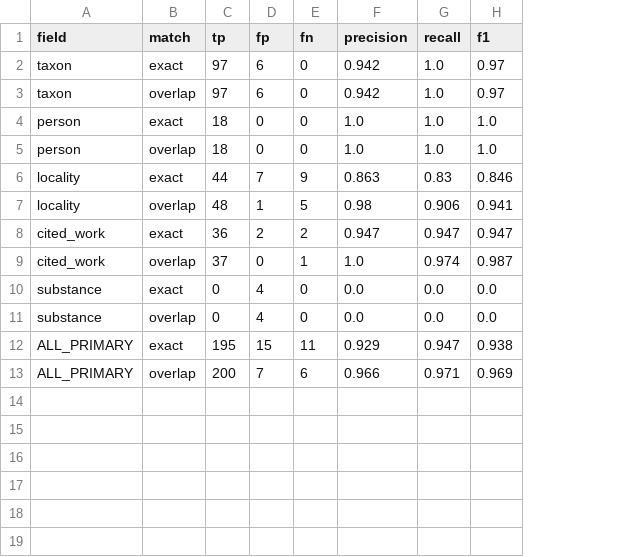
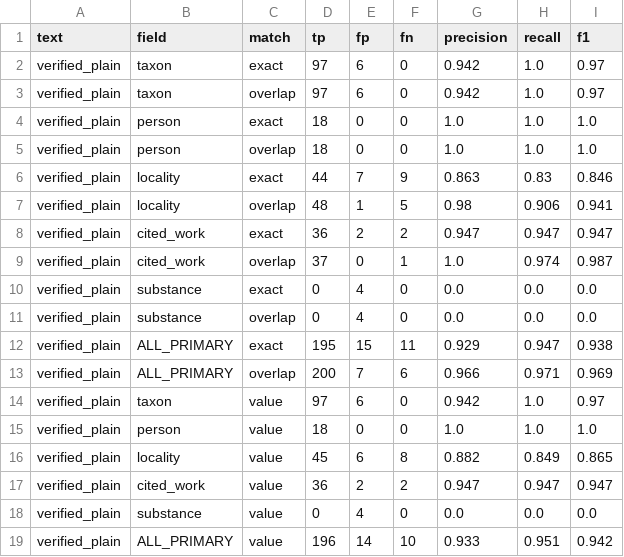
Before and after one commit to dekunsun/BioEvidenceBench, a CSV file: results/20261124-0826_bencao_extract_claude-opus-5-5/scores.csv, drawn as a sheet; the diff names each change by its address in the sheet, - before the commit and + after, or states it on an @@ line.

```diff
--- a/results/20261124-0826_bencao_extract_claude-opus-5-5/scores.csv
+++ b/results/20261124-0826_bencao_extract_claude-opus-5-5/scores.csv
+column A (text), rows 2-13: all verified_plain
+row 14: verified_plain | taxon | value | 97 | 6 | 0 | 0.942 | 1.0 | 0.97
+row 15: verified_plain | person | value | 18 | 0 | 0 | 1.0 | 1.0 | 1.0
+row 16: verified_plain | locality | value | 45 | 6 | 8 | 0.882 | 0.849 | 0.865
+row 17: verified_plain | cited_work | value | 36 | 2 | 2 | 0.947 | 0.947 | 0.947
+row 18: verified_plain | substance | value | 0 | 4 | 0 | 0.0 | 0.0 | 0.0
+row 19: verified_plain | ALL_PRIMARY | value | 196 | 14 | 10 | 0.933 | 0.951 | 0.942
```
Also changed, not shown: 2 other files.
